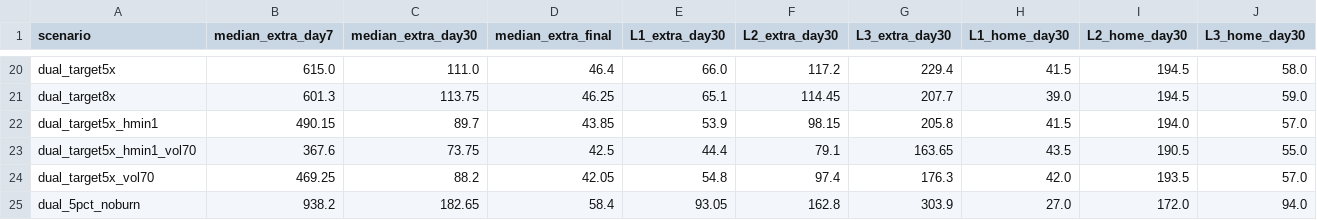
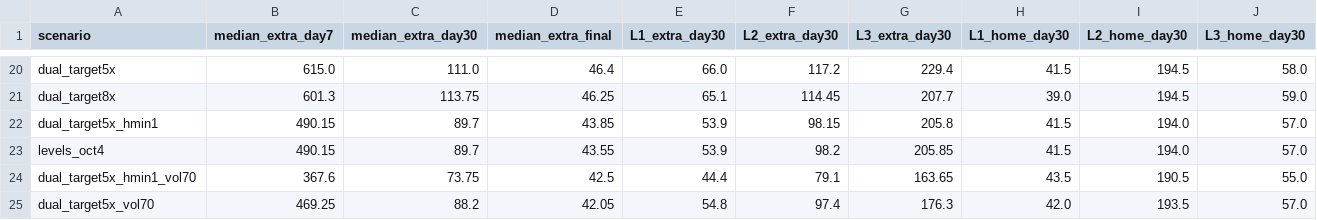
Before and after one commit to eyecatchingwebsites/hash-placeholder, a CSV file: sim/out/summary.csv, drawn as a sheet; only a part is shown, gaps mark what is left out; the shorter side is filled out with more unchanged rows; rows hold the shown columns only; the diff names each change by its address in the sheet, - before the commit and + after, or states it on an @@ line.

```diff
--- a/sim/out/summary.csv
+++ b/sim/out/summary.csv
+row 23: levels_oct4 | 490.15 | 89.7 | 43.55 | 53.9 | 98.2 | 205.85 | 41.5 | 194.0 | 57.0
```
Also changed, not shown: 20 other files.
